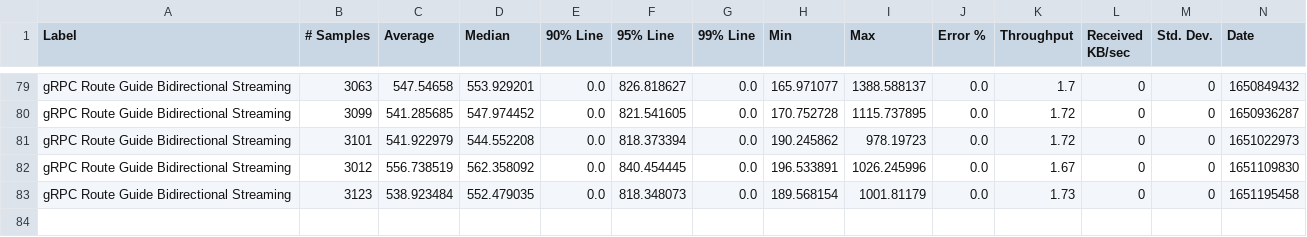
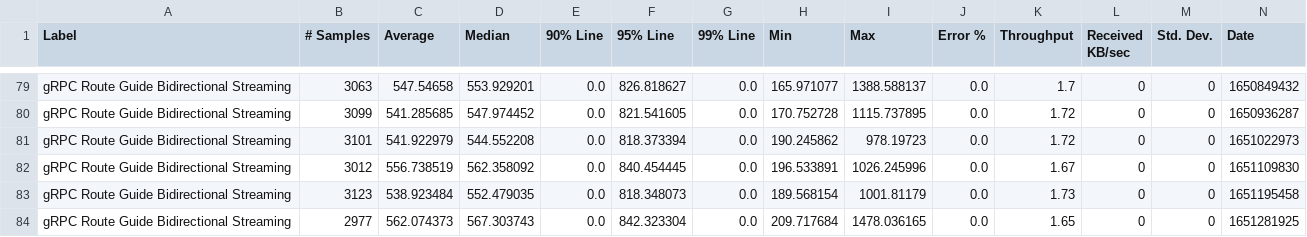
Before and after one commit to ballerina-platform/module-ballerina-grpc, a CSV file: load-tests/route_guide_bidirectional_streaming/results/summary.csv, drawn as a sheet; only a part is shown, gaps mark what is left out; rows hold the shown columns only; the diff names each change by its address in the sheet, - before the commit and + after, or states it on an @@ line.

Commit message:
Update route_guide_bidirectional_streaming test results on Sat Apr 30 03:27:44 UTC 2022

```diff
--- a/load-tests/route_guide_bidirectional_streaming/results/summary.csv
+++ b/load-tests/route_guide_bidirectional_streaming/results/summary.csv
+row 84: gRPC Route Guide Bidirectional Streaming | 2977 | 562.074373 | 567.303743 | 0.0 | 842.323304 | 0.0 | 209.717684 | 1478.036165 | 0.0 | 1.65 | 0 | 0 | 1651281925
```
